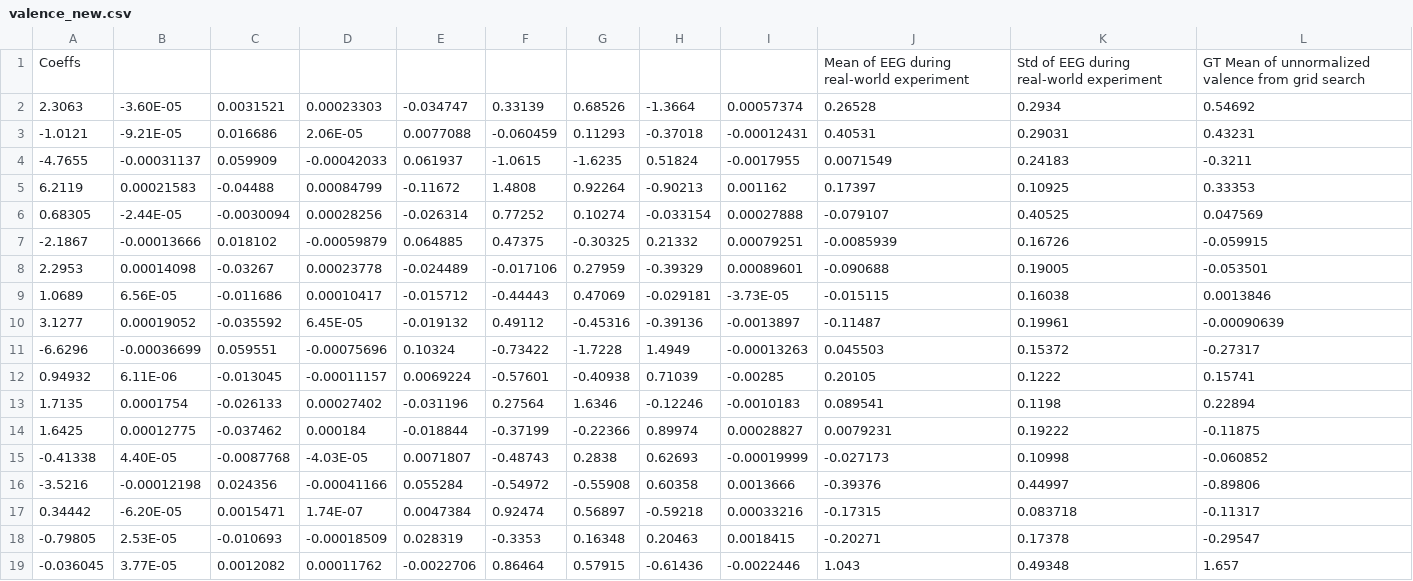
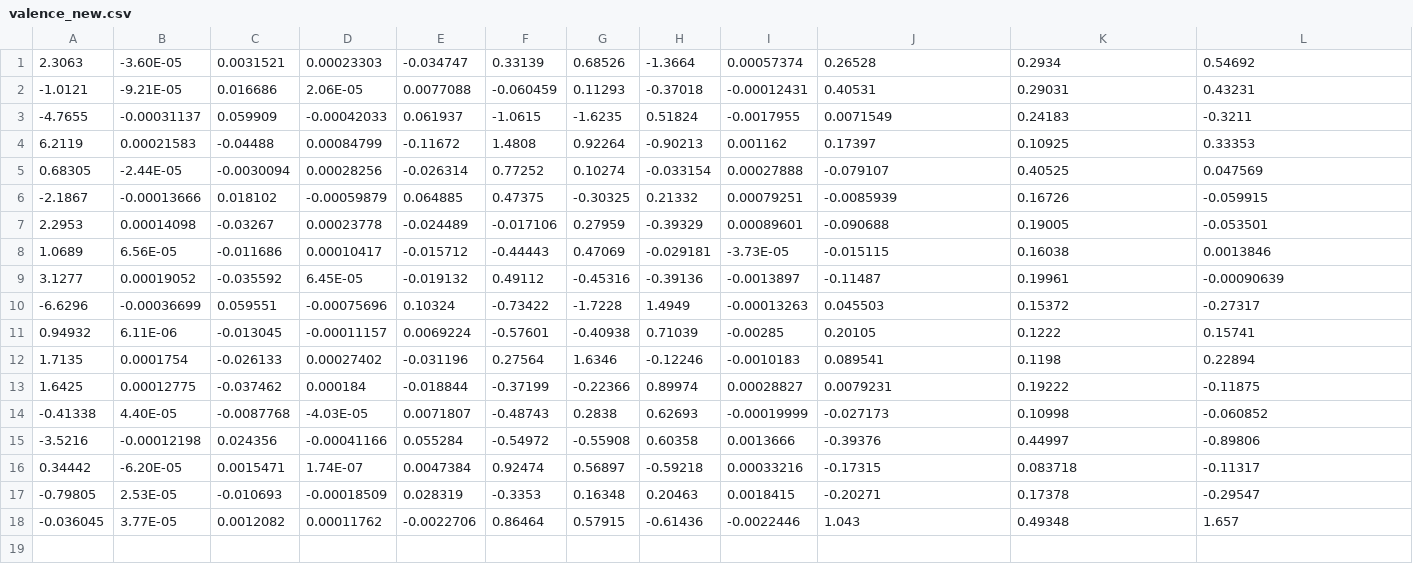
Before and after one commit to LeyangWen/meta-q-learning, a CSV file: rand_param_envs/gym/envs/HRC/human_response/valence_new.csv, drawn as a sheet; the diff names each change by its address in the sheet, - before the commit and + after, or states it on an @@ line.

```diff
--- a/rand_param_envs/gym/envs/HRC/human_response/valence_new.csv
+++ b/rand_param_envs/gym/envs/HRC/human_response/valence_new.csv
-row 1: Coeffs |  |  |  |  |  |  |  |  | Mean of EEG during real-world experiment | Std of EEG during real-world experiment | GT Mean of unnormalized valence from grid search
```
Also changed, not shown: rand_param_envs/gym/envs/HRC/human_response/arousal_new.csv, rand_param_envs/gym/envs/HRC/human_response/engagement_new.csv, 1 other file.
